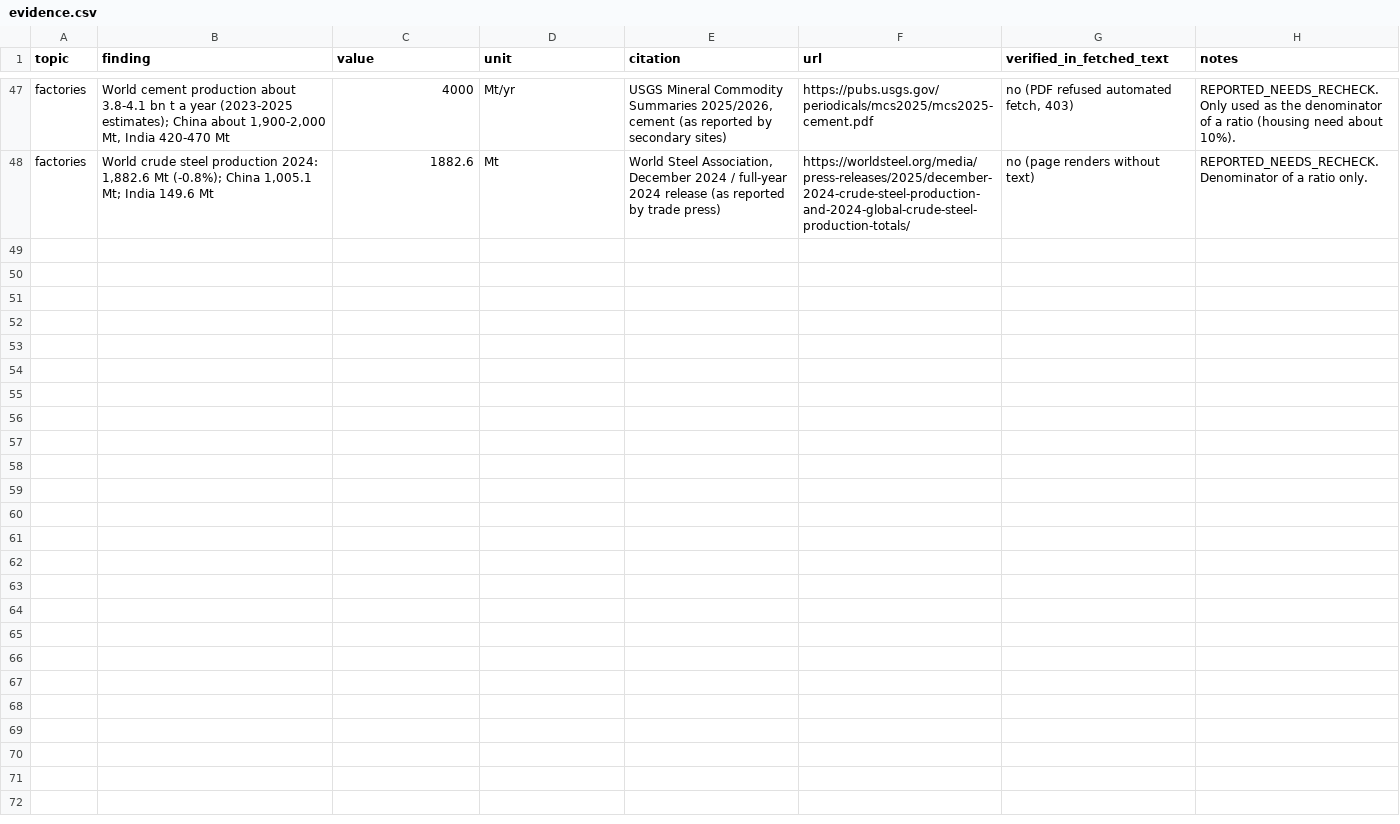
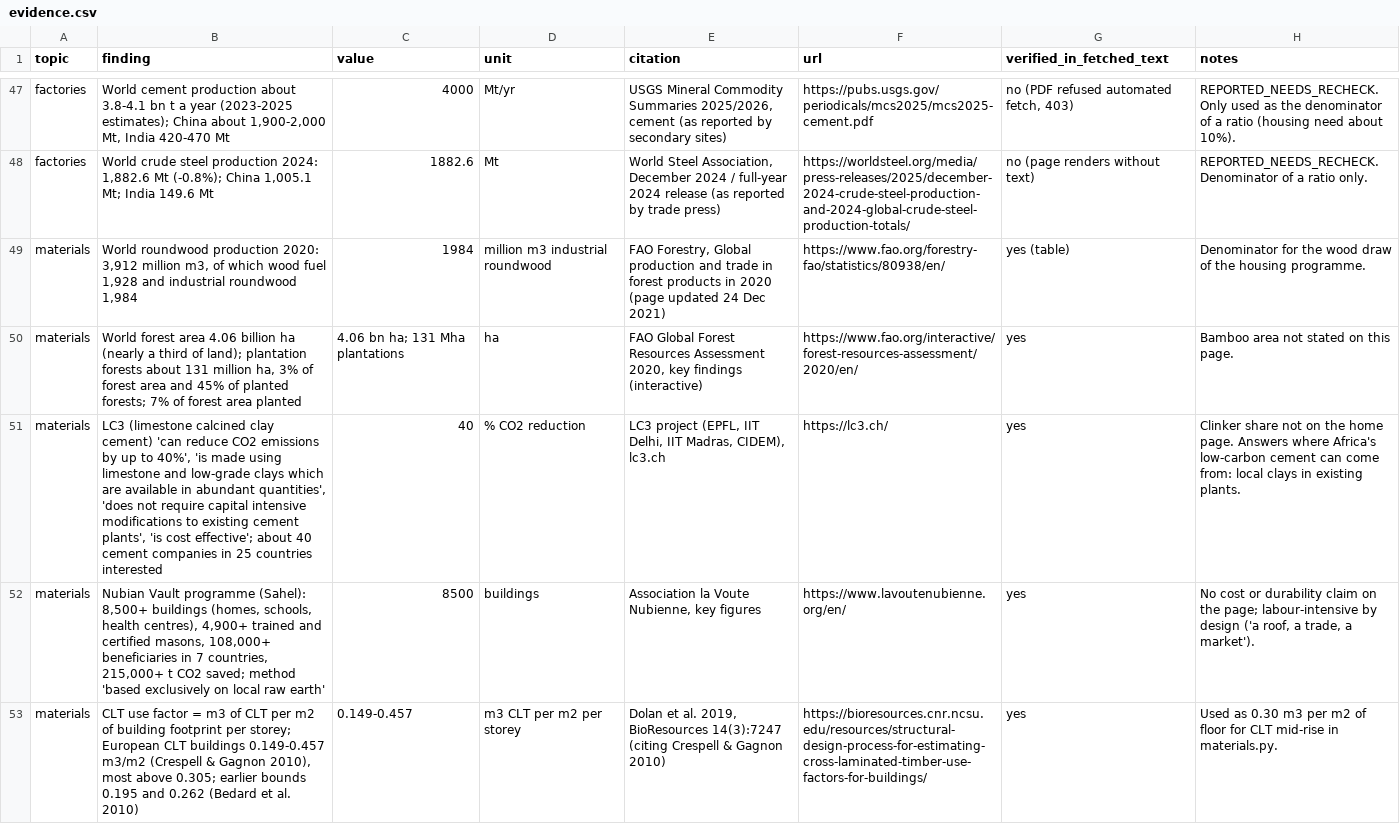
Before and after one commit to nova-ai-company/unira-one-earth, a CSV file: v70/evidence/evidence.csv, drawn as a sheet; only a part is shown, gaps mark what is left out; the diff covers the shown part only; the diff names each change by its address in the sheet, - before the commit and + after, or states it on an @@ line.

```diff
--- a/v70/evidence/evidence.csv
+++ b/v70/evidence/evidence.csv
+row 49: materials | World roundwood production 2020: 3,912 million m3, of which wood fuel 1,928 and industrial roundwood 1,984 | 1984 | million m3 industrial roundwood | FAO Forestry, Global production and trade in forest products in 2020 (page updated 24 Dec 2021) | https://www.fao.org/forestry-fao/statistics/80938/en/ | yes (table) | Denominator for the wood draw of the housing programme.
+row 50: materials | World forest area 4.06 billion ha (nearly a third of land); plantation forests about 131 million ha, 3% of forest area and 45% of planted forests; 7% of forest area planted | 4.06 bn ha; 131 Mha plantations | ha | FAO Global Forest Resources Assessment 2020, key findings (interactive) | https://www.fao.org/interactive/forest-resources-assessment/2020/en/ | yes | Bamboo area not stated on this page.
+row 51: materials | LC3 (limestone calcined clay cement) 'can reduce CO2 emissions by up to 40%', 'is made using limestone and low-grade clays which are available in abundant quantities', 'does not require capital intensive modifications to existing cement plants', 'is cost effective'; about 40 cement companies in 25 countries interested | 40 | % CO2 reduction | LC3 project (EPFL, IIT Delhi, IIT Madras, CIDEM), lc3.ch | https://lc3.ch/ | yes | Clinker share not on the home page. Answers where Africa's low-carbon cement can come from: local clays in existing plants.
+row 52: materials | Nubian Vault programme (Sahel): 8,500+ buildings (homes, schools, health centres), 4,900+ trained and certified masons, 108,000+ beneficiaries in 7 countries, 215,000+ t CO2 saved; method 'based exclusively on local raw earth' | 8500 | buildings | Association la Voute Nubienne, key figures | https://www.lavoutenubienne.org/en/ | yes | No cost or durability claim on the page; labour-intensive by design ('a roof, a trade, a market').
+row 53: materials | CLT use factor = m3 of CLT per m2 of building footprint per storey; European CLT buildings 0.149-0.457 m3/m2 (Crespell & Gagnon 2010), most above 0.305; earlier bounds 0.195 and 0.262 (Bedard et al. 2010) | 0.149-0.457 | m3 CLT per m2 per storey | Dolan et al. 2019, BioResources 14(3):7247 (citing Crespell & Gagnon 2010) | https://bioresources.cnr.ncsu.edu/resources/structural-design-process-for-estimating-cross-laminated-timber-use-factors-for-buildings/ | yes | Used as 0.30 m3 per m2 of floor for CLT mid-rise in materials.py.
```
Also changed, not shown: 4 added rows elsewhere in this file, 28 other files.
